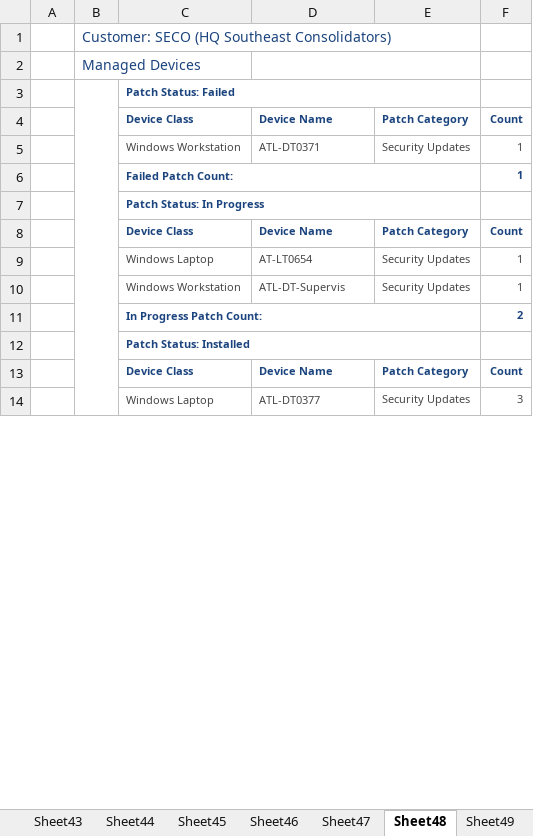
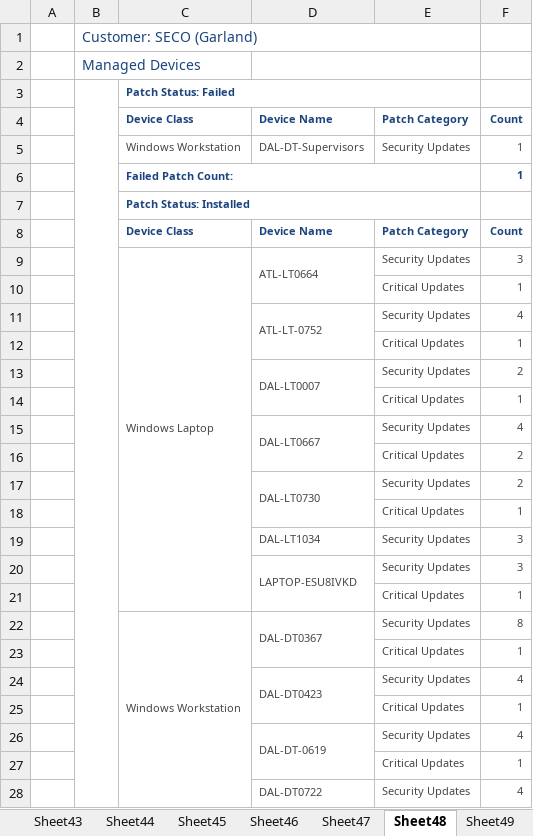
Before and after one commit to winkjb/ai-dev, an Excel workbook: program-management/ait-patching/data/raw/Patch Status.xlsx, sheet Sheet48, drawn as a sheet; only a part is shown; values as stored, in another font and other column widths than the file's, no borders; removed rows and columns are numbered as before the commit, all else as after; the diff covers the shown part only; the diff names each change by its address in the sheet, - before the commit and + after, or states it on an @@ line.

```diff
--- a/program-management/ait-patching/data/raw/Patch Status.xlsx (sheet Sheet48)
+++ b/program-management/ait-patching/data/raw/Patch Status.xlsx (sheet Sheet48)
-B1: Customer: SECO (HQ Southeast Consolidators)
+B1: Customer: SECO (Garland)
-D5: ATL-DT0371
+D5: DAL-DT-Supervisors
-row 7:  |  | Patch Status: In Progress
-row 8:  |  | Device Class | Device Name | Patch Category | Count
-row 9:  |  | Windows Laptop | AT-LT0654 | Security Updates | 1
-row 10:  |  | Windows Workstation | ATL-DT-Supervis | Security Updates | 1
-row 11:  |  | In Progress Patch Count: |  |  | 2
-C14:C91 merged
+C9:C21 merged
-D9: ATL-DT0377
+D9: ATL-LT0664
-D14:D15 merged
+D9:D10 merged
@@ row 23 moved to row 10: Critical Updates @@
+row 11:  |  |  | ATL-LT-0752 | Security Updates | 4
@@ row 25 moved to row 12: Critical Updates @@
+row 13:  |  |  | DAL-LT0007 | Security Updates | 2
@@ row 27 moved to row 14: Critical Updates @@
+row 15:  |  |  | DAL-LT0667 | Security Updates | 4
@@ row 21 moved to row 16: Critical Updates @@
+row 17:  |  |  | DAL-LT0730 | Security Updates | 2
@@ row 29 moved to row 18: Critical Updates @@
+row 19:  |  |  | DAL-LT1034 | Security Updates | 3
+row 20:  |  |  | LAPTOP-ESU8IVKD | Security Updates | 3
@@ row 31 moved to row 21: Critical Updates @@
+row 22:  |  | Windows Workstation | DAL-DT0367 | Security Updates | 8
@@ row 33 moved to row 23: Critical Updates @@
+row 24:  |  |  | DAL-DT0423 | Security Updates | 4
@@ row 35 moved to row 25: Critical Updates @@
+row 26:  |  |  | DAL-DT-0619 | Security Updates | 4
@@ row 37 moved to row 27: Critical Updates @@
+row 28:  |  |  | DAL-DT0722 | Security Updates | 4
```
Also changed, not shown: 6 added rows, 126 removed rows, 2 moved rows, 7 edited cells and merged cells elsewhere in this sheet, sheet Network Hardware, sheet Sheet20, sheet Sheet51, sheet Sheet50, sheet Sheet14, sheet Sheet49, 51 more sheets, other sheet tabs, charts or pictures, 56 other files.
